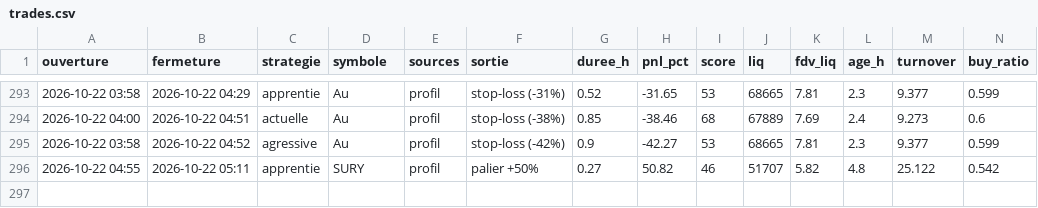
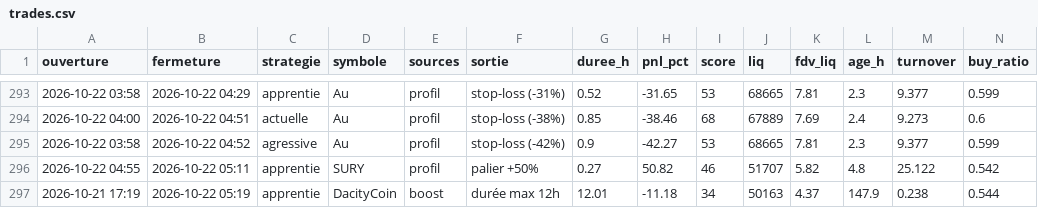
Before and after one commit to oshua888/memebot-, a CSV file: trades.csv, drawn as a sheet; only a part is shown, gaps mark what is left out; rows hold the shown columns only; the diff names each change by its address in the sheet, - before the commit and + after, or states it on an @@ line.

```diff
--- a/trades.csv
+++ b/trades.csv
+row 297: 2026-10-21 17:19 | 2026-10-22 05:19 | apprentie | DacityCoin | boost | durée max 12h | 12.01 | -11.18 | 34 | 50163 | 4.37 | 147.9 | 0.238 | 0.544
```
Also changed, not shown: journal.csv, observations.csv, 4 other files.
